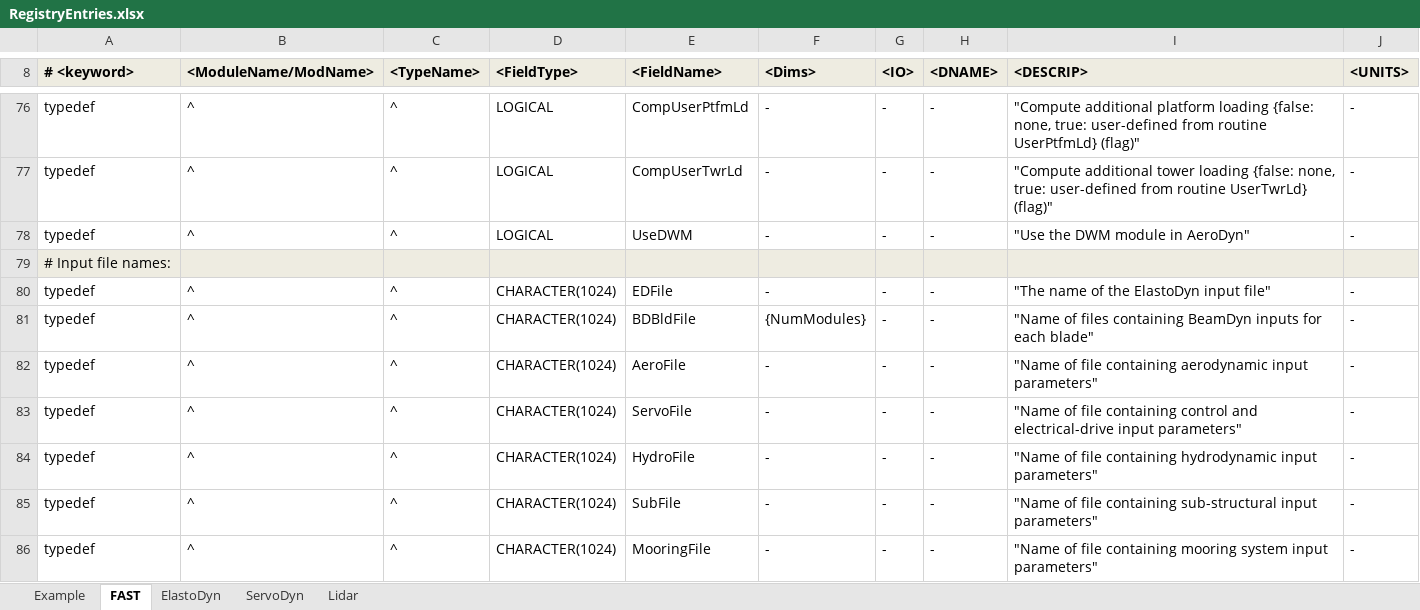
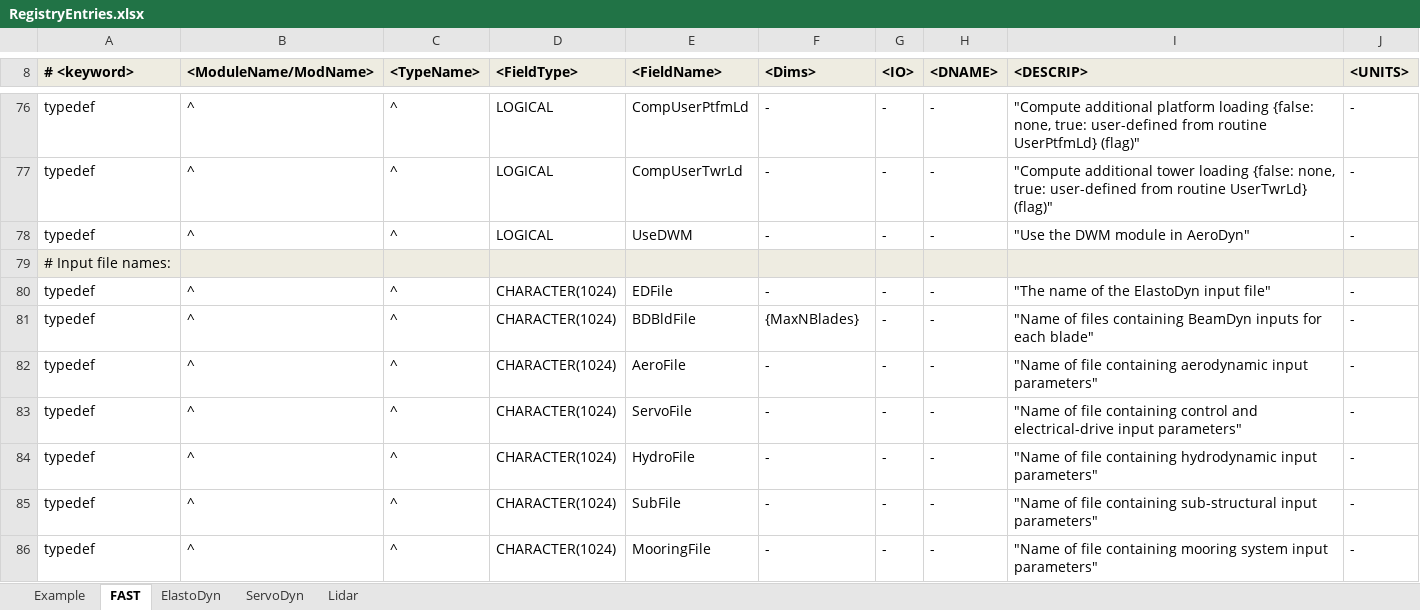
Before and after one commit to OpenFAST/openfast, an Excel workbook: modules-local/fast-library/src/RegistryEntries.xlsx, sheet FAST, drawn as a sheet; only a part is shown, gaps mark what is left out; values as stored, in another font and other column widths than the file's, no borders; conditional formats not drawn; the diff names each change by its address in the sheet, - before the commit and + after, or states it on an @@ line.

Commit message:
added routine to create checkpoint file and to restore from checkpoint file; updated Types file with 14-Apr-2015 version of registry; removed some unused variables;
git-svn-id: https://windsvn2.nrel.gov/FAST/branches/BJonkman@977 10acb478-4768-415a-8850-bacdb5912d4d

Former-commit-id: c2b1d096b295f887a924c6fa7a55270ca4825657

```diff
--- a/modules-local/fast-library/src/RegistryEntries.xlsx (sheet FAST)
+++ b/modules-local/fast-library/src/RegistryEntries.xlsx (sheet FAST)
-F81 (<Dims>): {NumModules}
+F81 (<Dims>): {MaxNBlades}
```
Also changed, not shown: 2 other files.
